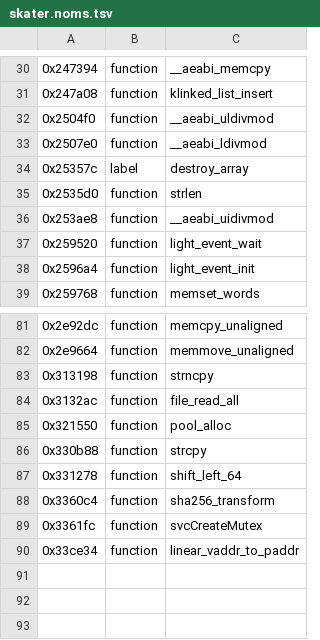
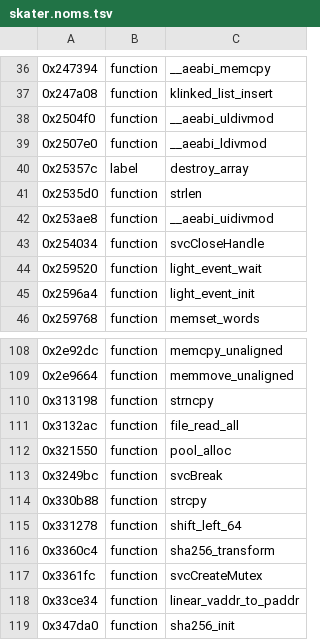
Before and after one commit to KiyoniX/Random_Projects_With_claude, a TSV file: decompil-3ds/fiches/skater.noms.tsv, drawn as a sheet; only a part is shown, gaps mark what is left out; the diff covers the shown part only; the diff names each change by its address in the sheet, - before the commit and + after, or states it on an @@ line.

Commit message:
Décompil 3DS : skater (29), error-safe (15), swkbd et swkbd-safe (3 chacune, mêmes octets) : noms relus versés ; sha256_init par ses huit constantes

```diff
--- a/decompil-3ds/fiches/skater.noms.tsv
+++ b/decompil-3ds/fiches/skater.noms.tsv
+row 43: 0x254034 | function | svcCloseHandle
+row 113: 0x3249bc | function | svcBreak
+row 119: 0x347da0 | function | sha256_init
```
Also changed, not shown: 26 added rows elsewhere in this file, decompil-3ds/fiches/error-safe.noms.tsv, 2 other files.
